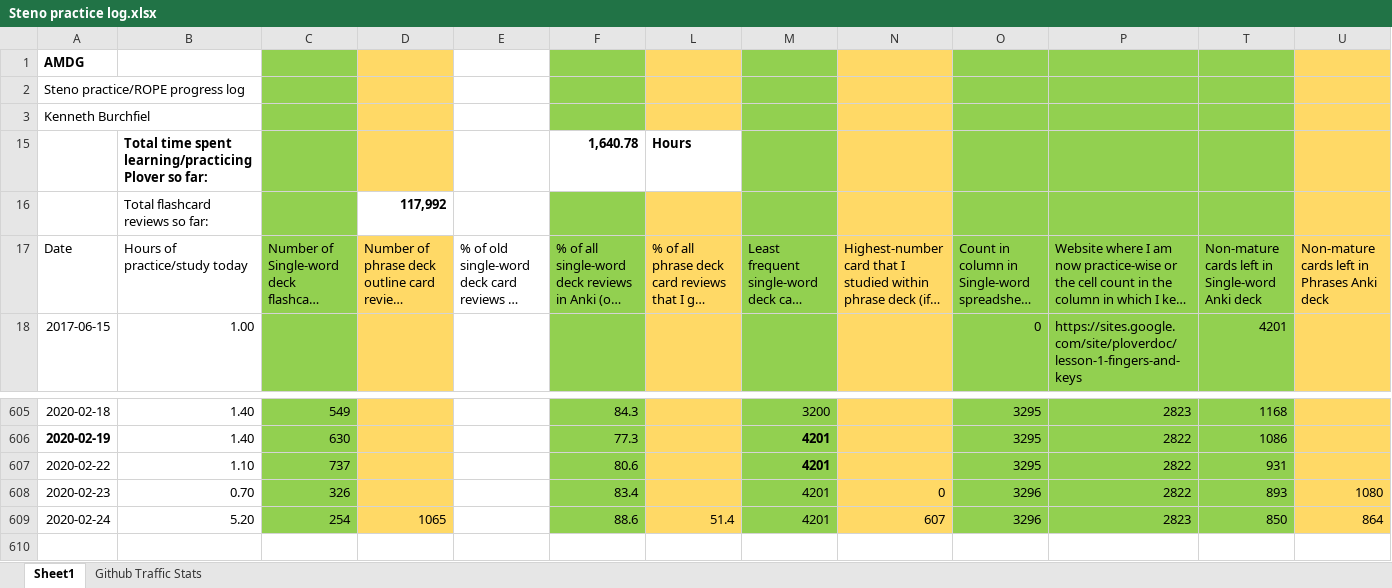
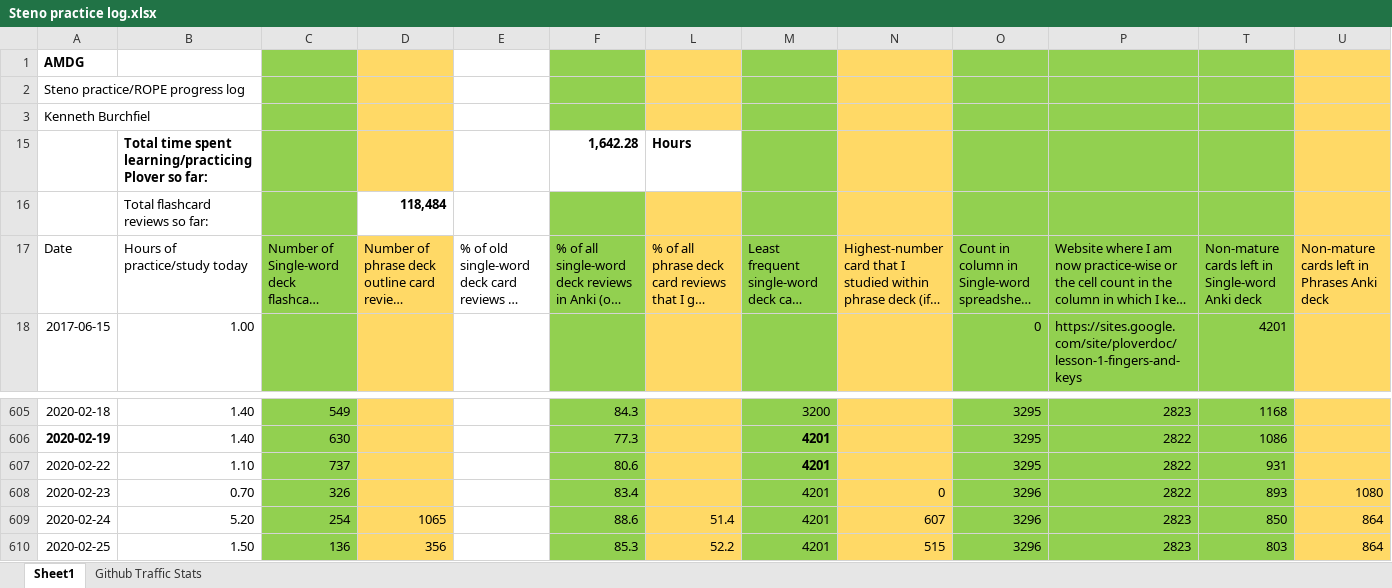
Before and after one commit to kburchfiel/rope, an Excel workbook: Steno practice log.xlsx, sheet Sheet1, drawn as a sheet; only a part is shown, gaps mark what is left out; long unchanged cells end in …; values as stored, in another font and other column widths than the file's, no borders; charts and pictures not drawn; rows hold the shown columns only; the diff names each change by its address in the sheet, - before the commit and + after, or states it on an @@ line.

```diff
--- a/Steno practice log.xlsx (sheet Sheet1)
+++ b/Steno practice log.xlsx (sheet Sheet1)
-F15: 1,640.78
+F15: 1,642.28
-D16: 117,992
+D16: 118,484
+row 610: 2020-02-25 | 1.50 | 136 | 356 |  | 85.3 | 52.2 | 4201 | 515 | 3296 | 2823 | 803 | 864
```
Also changed, not shown: charts or pictures, 4 other files.
